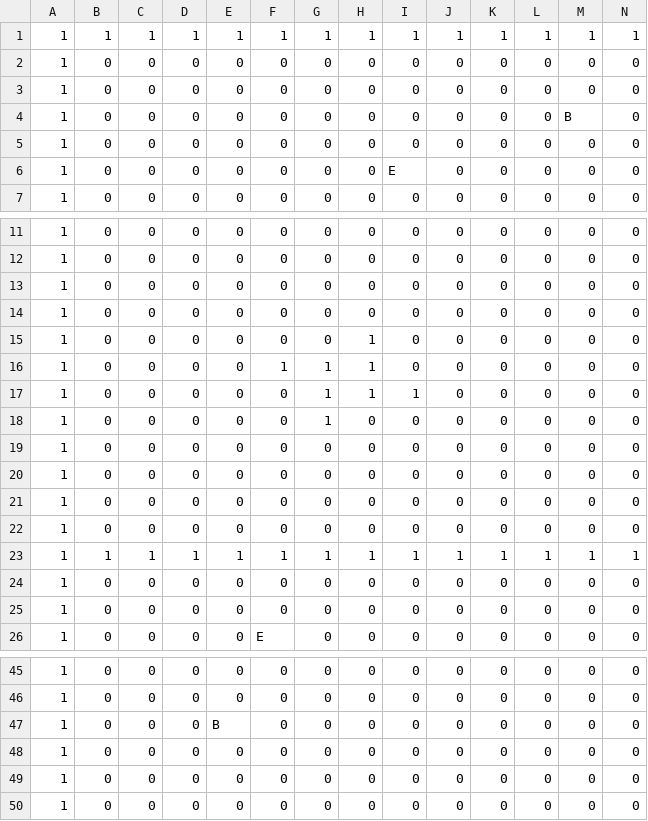
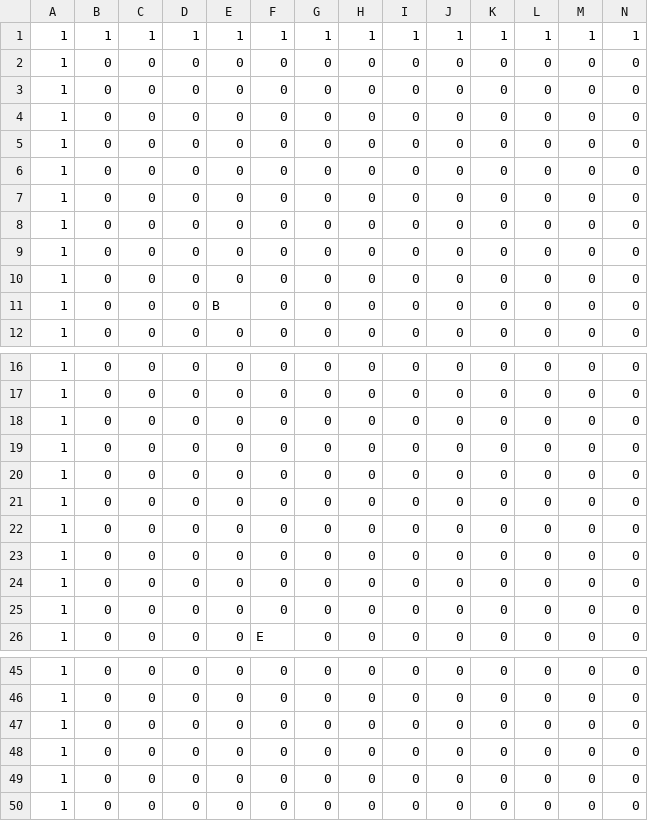
Before and after one commit to Takanashi1339/Gamejam10, a CSV file: BoundyShooter/BoundyShooter/Content/CSV/map01.csv, drawn as a sheet; only a part is shown, gaps mark what is left out; removed rows and columns are numbered as before the commit, all else as after; rows hold the shown columns only; the diff names each change by its address in the sheet, - before the commit and + after, or states it on an @@ line.

```diff
--- a/BoundyShooter/BoundyShooter/Content/CSV/map01.csv
+++ b/BoundyShooter/BoundyShooter/Content/CSV/map01.csv
-row 4: 1 | 0 | 0 | 0 | 0 | 0 | 0 | 0 | 0 | 0 | 0 | 0 | B | 0
-I5: E
+I5: 0
+row 6: 1 | 0 | 0 | 0 | 0 | 0 | 0 | 0 | 0 | 0 | 0 | 0 | 0 | 0
+row 7: 1 | 0 | 0 | 0 | 0 | 0 | 0 | 0 | 0 | 0 | 0 | 0 | 0 | 0
+row 8: 1 | 0 | 0 | 0 | 0 | 0 | 0 | 0 | 0 | 0 | 0 | 0 | 0 | 0
+row 9: 1 | 0 | 0 | 0 | 0 | 0 | 0 | 0 | 0 | 0 | 0 | 0 | 0 | 0
+row 10: 1 | 0 | 0 | 0 | 0 | 0 | 0 | 0 | 0 | 0 | 0 | 0 | 0 | 0
@@ row 47 moved to row 11: 1 @@
-row 15: 1 | 0 | 0 | 0 | 0 | 0 | 0 | 1 | 0 | 0 | 0 | 0 | 0 | 0
-row 16: 1 | 0 | 0 | 0 | 0 | 1 | 1 | 1 | 0 | 0 | 0 | 0 | 0 | 0
-row 17: 1 | 0 | 0 | 0 | 0 | 0 | 1 | 1 | 1 | 0 | 0 | 0 | 0 | 0
-row 18: 1 | 0 | 0 | 0 | 0 | 0 | 1 | 0 | 0 | 0 | 0 | 0 | 0 | 0
-row 23: 1 | 1 | 1 | 1 | 1 | 1 | 1 | 1 | 1 | 1 | 1 | 1 | 1 | 1
+row 47: 1 | 0 | 0 | 0 | 0 | 0 | 0 | 0 | 0 | 0 | 0 | 0 | 0 | 0
```
Also changed, not shown: BoundyShooter/BoundyShooter/Content/bin/Windows/CSV/map01.csv, BoundyShooter/BoundyShooter/Content/bin/Windows/Content/CSV/map01.csv, 32 other files.
